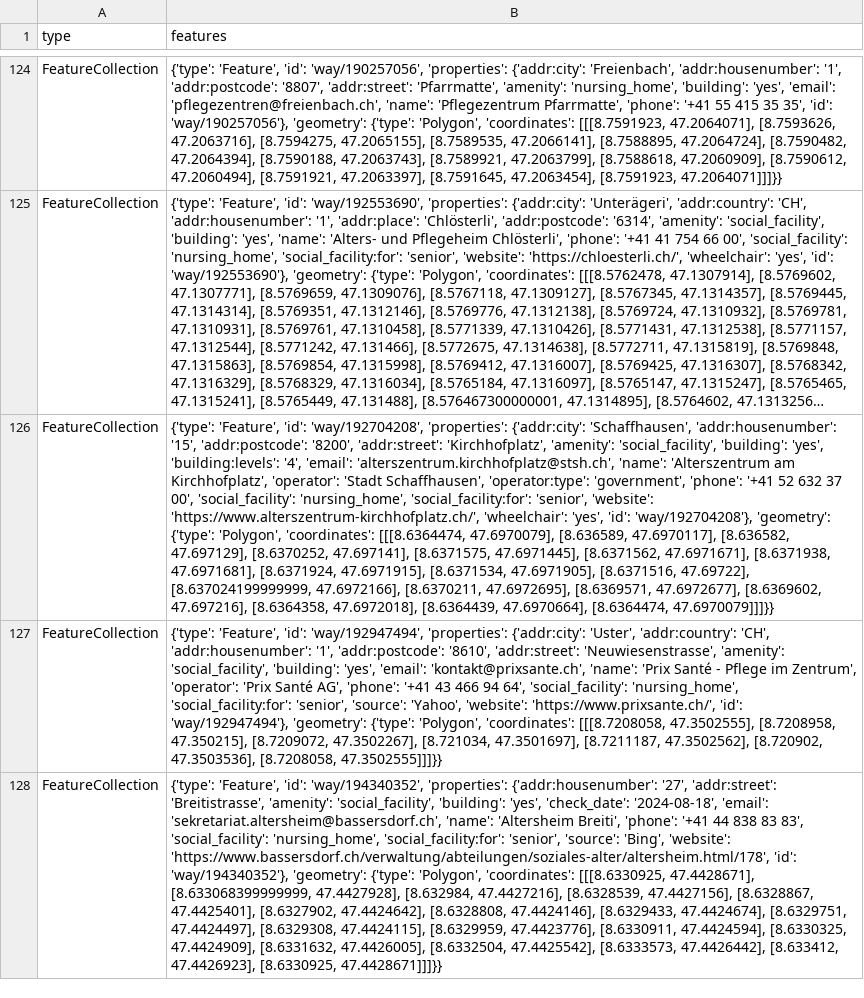
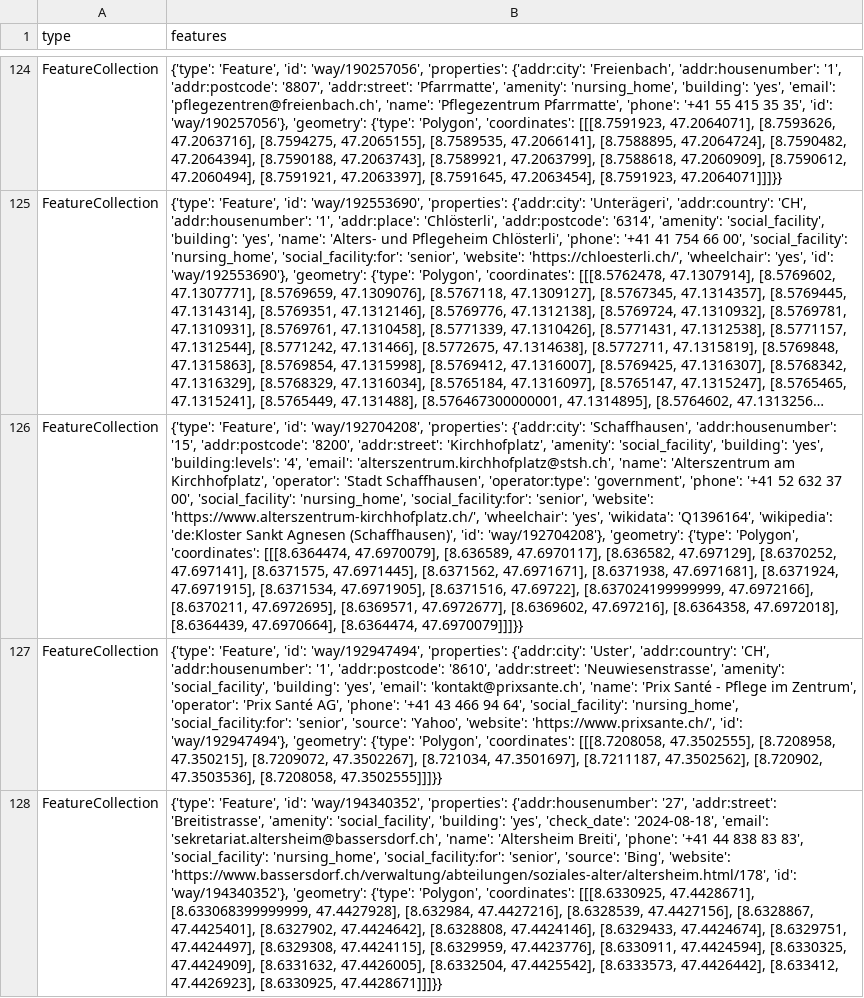
Before and after one commit to OpenBracketsCH/rescue-data, a CSV file: data/csv/facilities/nursing_home/nursing_home_dispo_srz.csv, drawn as a sheet; only a part is shown, gaps mark what is left out; long unchanged cells end in …; the diff names each change by its address in the sheet, - before the commit and + after, or states it on an @@ line.

```diff
--- a/data/csv/facilities/nursing_home/nursing_home_dispo_srz.csv
+++ b/data/csv/facilities/nursing_home/nursing_home_dispo_srz.csv
-B126 (features): …'wheelchair': 'yes', 'id': 'way/192704208'},…
+B126 (features): …'wheelchair': 'yes', 'wikidata': 'Q1396164', 'wikipedia': 'de:Kloster Sankt Agnesen (Schaffhausen)', 'id': 'way/192704208'},…
```
Also changed, not shown: data/csv/childcare/childcare_dispo_srz.csv, data/csv/childcare/childcare_kt_zh.csv, 11 other files.
